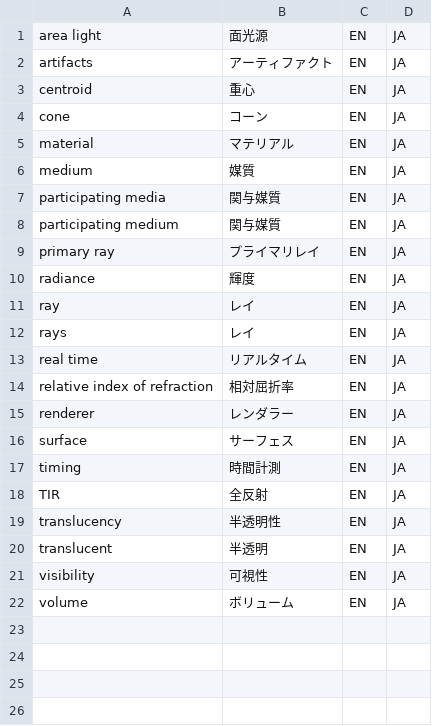
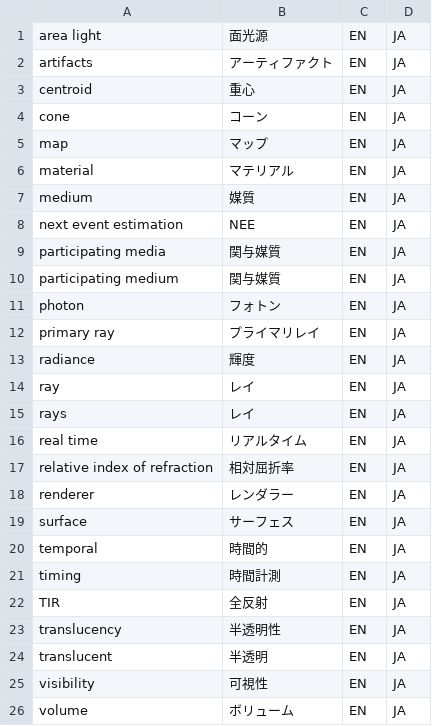
Before and after one commit to yknishidate/graphics_glossaries_ja, a CSV file: rendering_glossary.csv, drawn as a sheet; the diff names each change by its address in the sheet, - before the commit and + after, or states it on an @@ line.

Commit message:
update

```diff
--- a/rendering_glossary.csv
+++ b/rendering_glossary.csv
+row 5: map | マップ | EN | JA
+row 8: next event estimation | NEE | EN | JA
+row 11: photon | フォトン | EN | JA
+row 20: temporal | 時間的 | EN | JA
```
